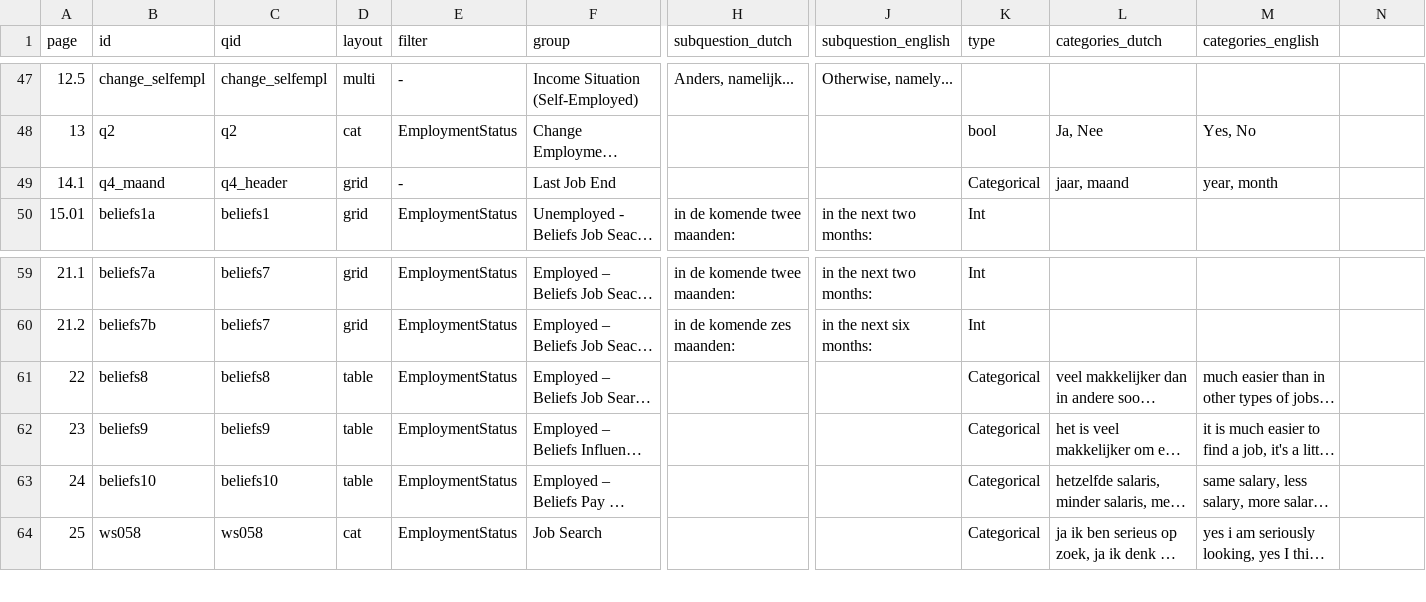
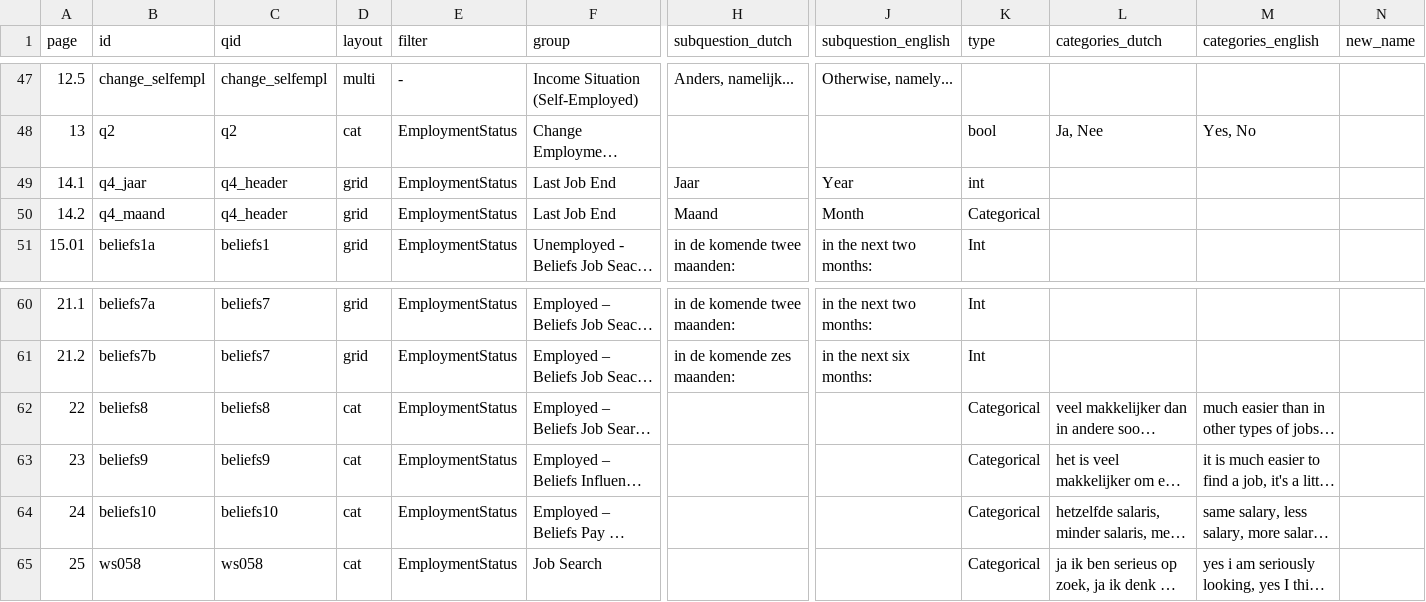
Before and after one commit to covid-19-impact-lab/liss-questionnaires, a CSV file: python/wave-4/codebook-wave-4-english-dutch.csv, drawn as a sheet; only a part is shown, gaps mark what is left out; long unchanged cells end in …; addresses are those after the commit; rows hold the shown columns only; the diff names each change by its address in the sheet, - before the commit and + after, or states it on an @@ line.

```diff
--- a/python/wave-4/codebook-wave-4-english-dutch.csv
+++ b/python/wave-4/codebook-wave-4-english-dutch.csv
-N1: (empty)
+N1: new_name
-B49 (id): q4_maand
+B49 (id): q4_jaar
-E49 (filter): -
+E49 (filter): EmploymentStatus
-H49 (subquestion_dutch): (empty)
+H49 (subquestion_dutch): Jaar
-J49 (subquestion_english): (empty)
+J49 (subquestion_english): Year
-K49 (type): Categorical
+K49 (type): int
-L49 (categories_dutch): jaar, maand
+L49 (categories_dutch): (empty)
-M49 (categories_english): year, month
+M49 (categories_english): (empty)
+row 50: 14.2 | q4_maand | q4_header | grid | EmploymentStatus | Last Job End | Maand | Month | Categorical
-D62:D64 (layout): table
+D62:D64 (layout): cat
```
Also changed, not shown: 10 other files.
